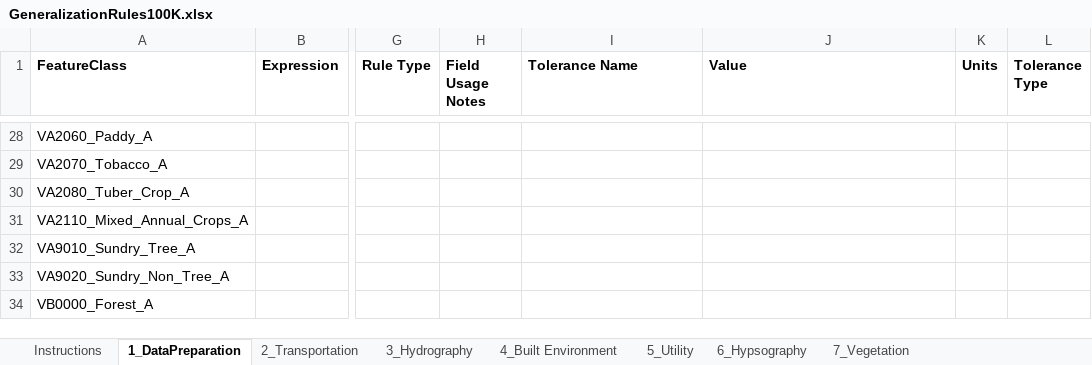
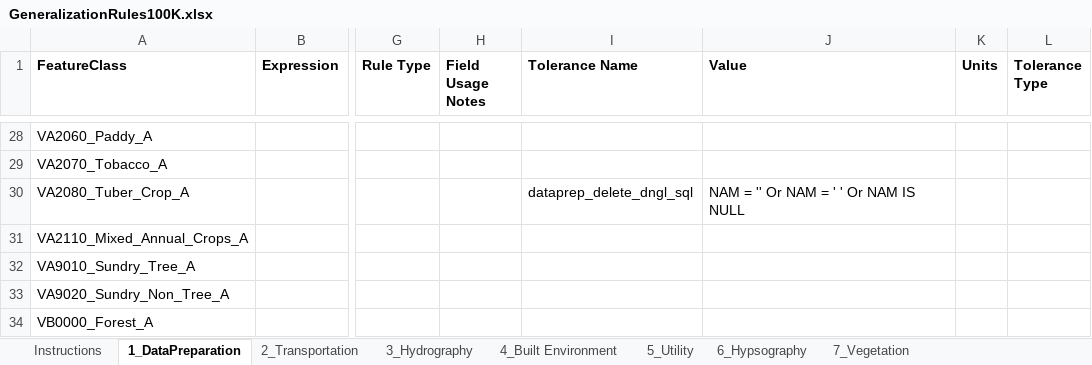
Before and after one commit to ImranAhsan15/Dev_Gencarto_100K, an Excel workbook: GeneralizationRules100K.xlsx, sheet 1_DataPreparation, drawn as a sheet; only a part is shown, gaps mark what is left out; values as stored, in another font and other column widths than the file's, no borders; the diff names each change by its address in the sheet, - before the commit and + after, or states it on an @@ line.

```diff
--- a/GeneralizationRules100K.xlsx (sheet 1_DataPreparation)
+++ b/GeneralizationRules100K.xlsx (sheet 1_DataPreparation)
-I30 (Tolerance Name): (empty)
+I30 (Tolerance Name): dataprep_delete_dngl_sql
-J30 (Value): (empty)
+J30 (Value): NAM = '' Or NAM = ' ' Or NAM IS NULL
```
Also changed, not shown: sheet 5_Utility.
